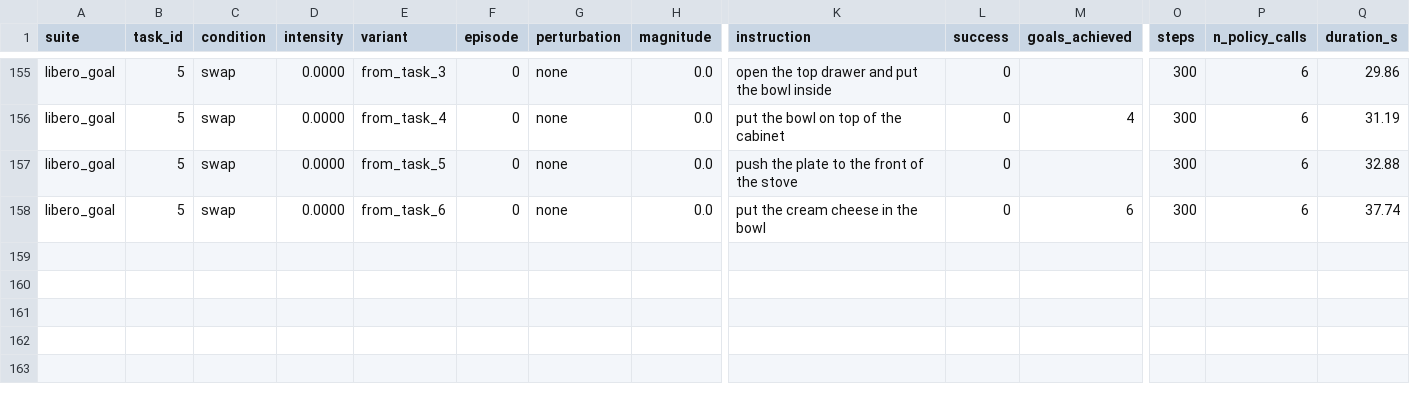
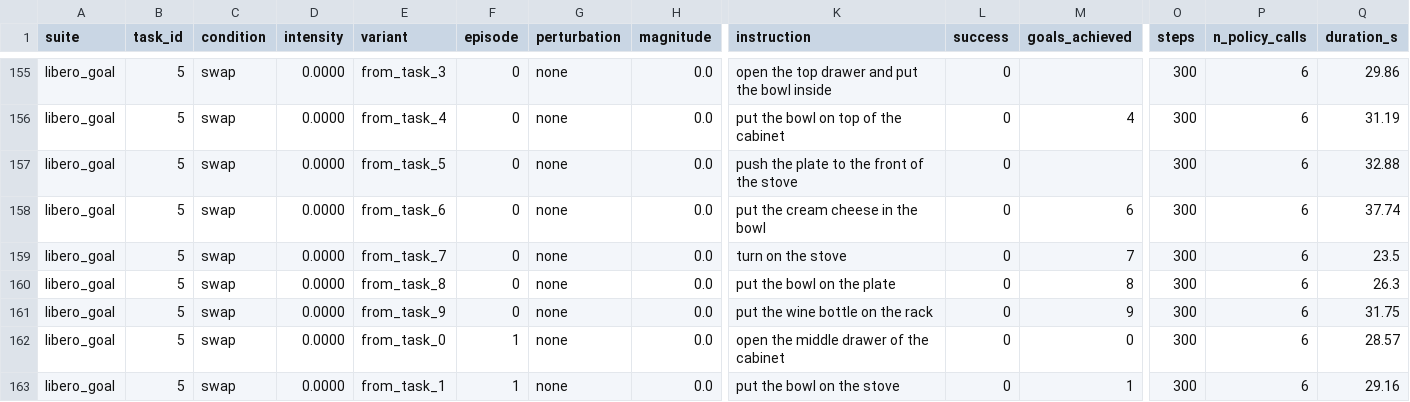
Before and after one commit to ananalab/vla-stress-test, a CSV file: results/language_matrix.csv, drawn as a sheet; only a part is shown, gaps mark what is left out; rows hold the shown columns only; the diff names each change by its address in the sheet, - before the commit and + after, or states it on an @@ line.

```diff
--- a/results/language_matrix.csv
+++ b/results/language_matrix.csv
+row 159: libero_goal | 5 | swap | 0.0000 | from_task_7 | 0 | none | 0.0 | turn on the stove | 0 | 7 | 300 | 6 | 23.5
+row 160: libero_goal | 5 | swap | 0.0000 | from_task_8 | 0 | none | 0.0 | put the bowl on the plate | 0 | 8 | 300 | 6 | 26.3
+row 161: libero_goal | 5 | swap | 0.0000 | from_task_9 | 0 | none | 0.0 | put the wine bottle on the rack | 0 | 9 | 300 | 6 | 31.75
+row 162: libero_goal | 5 | swap | 0.0000 | from_task_0 | 1 | none | 0.0 | open the middle drawer of the cabinet | 0 | 0 | 300 | 6 | 28.57
+row 163: libero_goal | 5 | swap | 0.0000 | from_task_1 | 1 | none | 0.0 | put the bowl on the stove | 0 | 1 | 300 | 6 | 29.16
```
Also changed, not shown: 2 other files.
